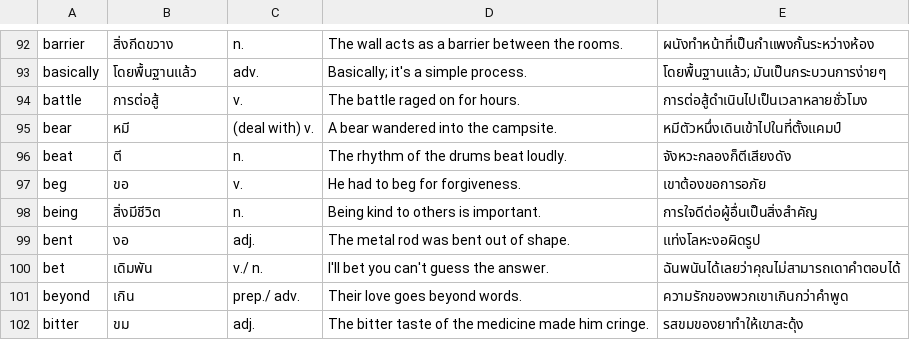
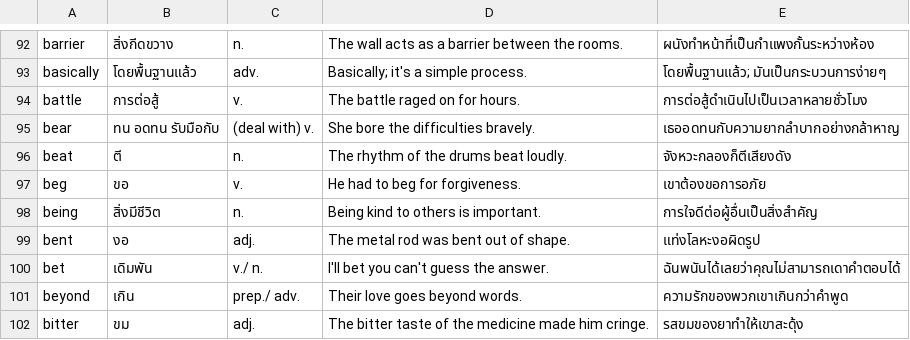
Before and after one commit to cmcmw11/creme_elearning, a CSV file: vocabulary.csv, drawn as a sheet; only a part is shown, gaps mark what is left out.

Commit message:
Update vocabulary.csv

```diff
--- a/vocabulary.csv
+++ b/vocabulary.csv
@@ -94,3 +94,3 @@ basically,โดยพื้นฐานแล้ว,adv.,Basically; it's a simp
 battle,การต่อสู้,v.,The battle raged on for hours.,การต่อสู้ดำเนินไปเป็นเวลาหลายชั่วโมง
-bear,หมี,(deal with) v.,A bear wandered into the campsite.,หมีตัวหนึ่งเดินเข้าไปในที่ตั้งแคมป์
+bear,ทน อดทน รับมือกับ,(deal with) v.,She bore the difficulties bravely.,เธออดทนกับความยากลำบากอย่างกล้าหาญ
 beat,ตี,n.,The rhythm of the drums beat loudly.,จังหวะกลองก็ตีเสียงดัง
```
